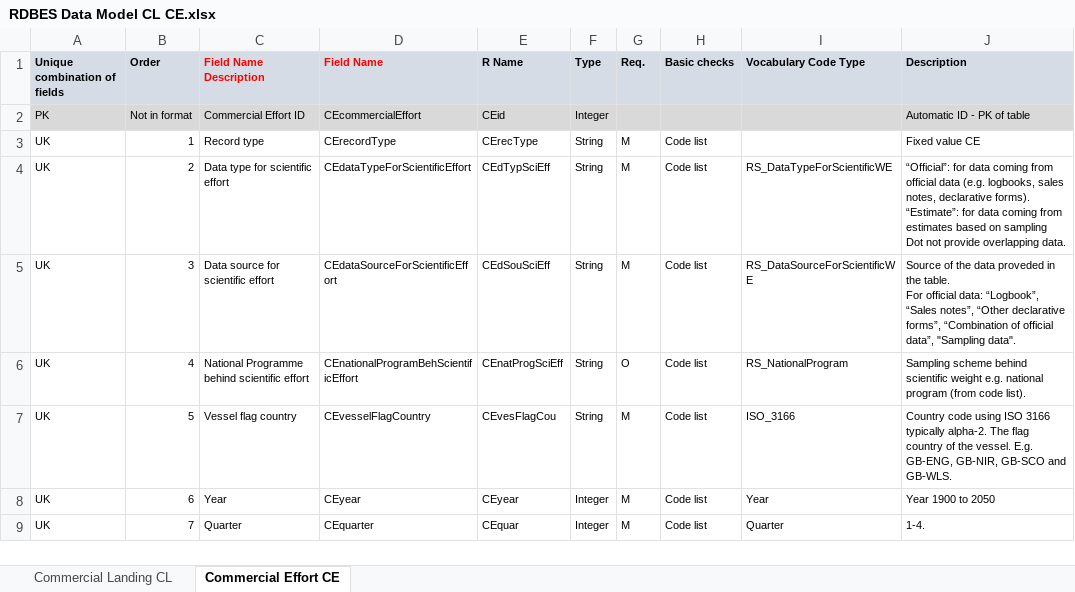
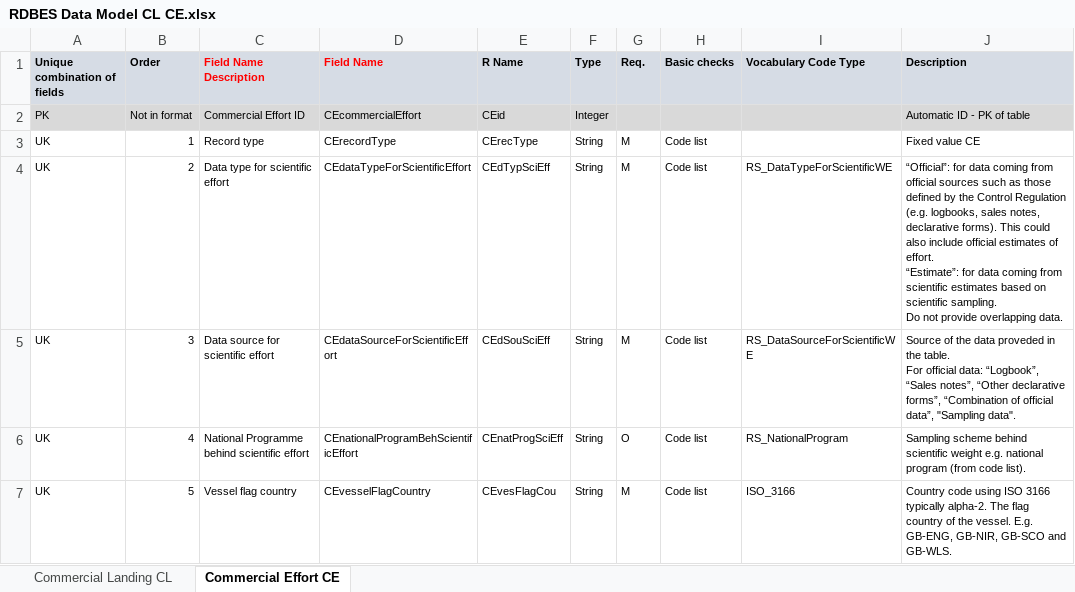
Before and after one commit to ices-tools-dev/RDBES, an Excel workbook: Documents/RDBES Data Model CL CE.xlsx, sheet Commercial Effort CE, drawn as a sheet; only a part is shown; the shorter side is filled out with more unchanged rows; values as stored, in another font and other column widths than the file's, no borders; ↵ is a line break in a cell; the diff names each change by its address in the sheet, - before the commit and + after, or states it on an @@ line.

Commit message:
Update RDBES Data Model CL CE.xlsx

```diff
--- a/Documents/RDBES Data Model CL CE.xlsx (sheet Commercial Effort CE)
+++ b/Documents/RDBES Data Model CL CE.xlsx (sheet Commercial Effort CE)
-J4 (Description): …from official data (e.g. logbooks, sales notes, declarative forms). ↵ “Estimate”: for data coming from estimates based on sampling ↵ Dot not provide…
+J4 (Description): …from official sources such as those defined by the Control Regulation (e.g. logbooks, sales notes, declarative forms). This could also include official estimates of effort. ↵ “Estimate”: for data coming from scientific estimates based on scientific sampling. ↵ Do not provide…
```
Also changed, not shown: sheet Commercial Landing CL.
